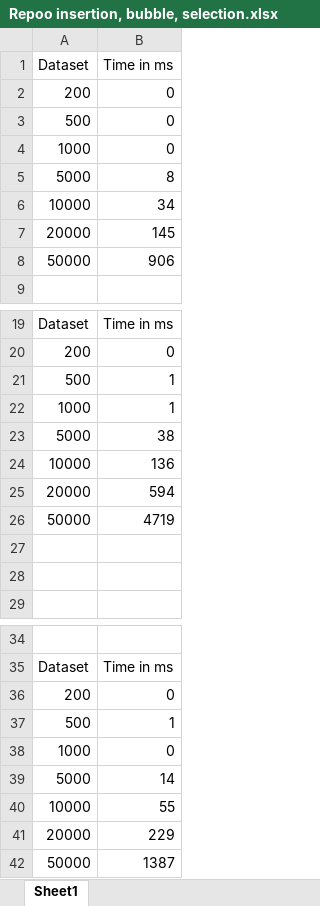
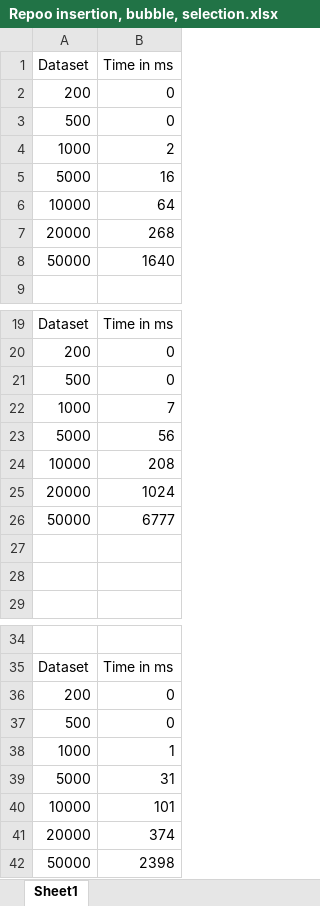
Before and after one commit to Magdyyx/Sorting-Algorithms-with-calculating-time-of-sorting, an Excel workbook: Repoo insertion, bubble, selection.xlsx, sheet Sheet1, drawn as a sheet; only a part is shown, gaps mark what is left out; values as stored, in another font and other column widths than the file's, no borders; charts and pictures not drawn; the diff names each change by its address in the sheet, - before the commit and + after, or states it on an @@ line.

```diff
--- a/Repoo insertion, bubble, selection.xlsx (sheet Sheet1)
+++ b/Repoo insertion, bubble, selection.xlsx (sheet Sheet1)
-B4 (Time in ms): 0
+B4 (Time in ms): 2
-B5 (Time in ms): 8
+B5 (Time in ms): 16
-B6 (Time in ms): 34
+B6 (Time in ms): 64
-B7 (Time in ms): 145
+B7 (Time in ms): 268
-B8 (Time in ms): 906
+B8 (Time in ms): 1640
-B21 (Time in ms): 1
+B21 (Time in ms): 0
-B22 (Time in ms): 1
+B22 (Time in ms): 7
-B23 (Time in ms): 38
+B23 (Time in ms): 56
-B24 (Time in ms): 136
+B24 (Time in ms): 208
-B25 (Time in ms): 594
+B25 (Time in ms): 1024
-B26 (Time in ms): 4719
+B26 (Time in ms): 6777
-B37 (Time in ms): 1
+B37 (Time in ms): 0
-B38 (Time in ms): 0
+B38 (Time in ms): 1
-B39 (Time in ms): 14
+B39 (Time in ms): 31
-B40 (Time in ms): 55
+B40 (Time in ms): 101
-B41 (Time in ms): 229
+B41 (Time in ms): 374
-B42 (Time in ms): 1387
+B42 (Time in ms): 2398
```
Also changed, not shown: charts or pictures, 1 other file.
